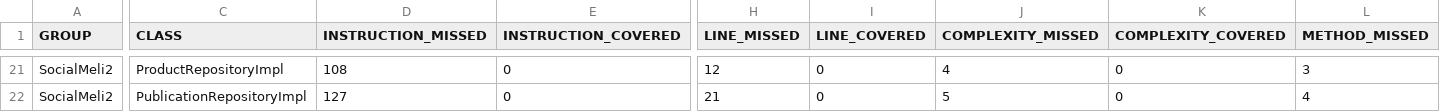
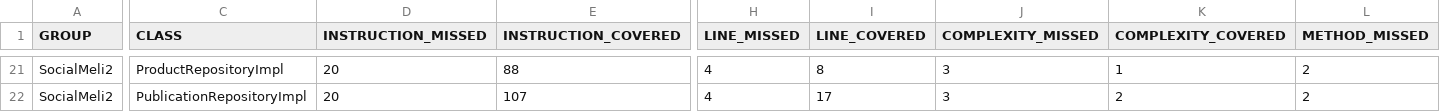
Before and after one commit to AriJDH/practicas-w18, a CSV file: 6. sprint II/be_java_hisp_w18_g07_andriychenko/target/site/jacoco/jacoco.csv, drawn as a sheet; only a part is shown, gaps mark what is left out; the diff covers the shown part only; the diff names each change by its address in the sheet, - before the commit and + after, or states it on an @@ line.

```diff
--- a/6. sprint II/be_java_hisp_w18_g07_andriychenko/target/site/jacoco/jacoco.csv
+++ b/6. sprint II/be_java_hisp_w18_g07_andriychenko/target/site/jacoco/jacoco.csv
-D21 (INSTRUCTION_MISSED): 108
+D21 (INSTRUCTION_MISSED): 20
-E21 (INSTRUCTION_COVERED): 0
+E21 (INSTRUCTION_COVERED): 88
-H21 (LINE_MISSED): 12
+H21 (LINE_MISSED): 4
-I21 (LINE_COVERED): 0
+I21 (LINE_COVERED): 8
-J21 (COMPLEXITY_MISSED): 4
+J21 (COMPLEXITY_MISSED): 3
-K21 (COMPLEXITY_COVERED): 0
+K21 (COMPLEXITY_COVERED): 1
-L21 (METHOD_MISSED): 3
+L21 (METHOD_MISSED): 2
-D22 (INSTRUCTION_MISSED): 127
+D22 (INSTRUCTION_MISSED): 20
-E22 (INSTRUCTION_COVERED): 0
+E22 (INSTRUCTION_COVERED): 107
-H22 (LINE_MISSED): 21
+H22 (LINE_MISSED): 4
-I22 (LINE_COVERED): 0
+I22 (LINE_COVERED): 17
-J22 (COMPLEXITY_MISSED): 5
+J22 (COMPLEXITY_MISSED): 3
-K22 (COMPLEXITY_COVERED): 0
+K22 (COMPLEXITY_COVERED): 2
-L22 (METHOD_MISSED): 4
+L22 (METHOD_MISSED): 2
```
Also changed, not shown: 36 edited cells elsewhere in this file, 31 other files.
